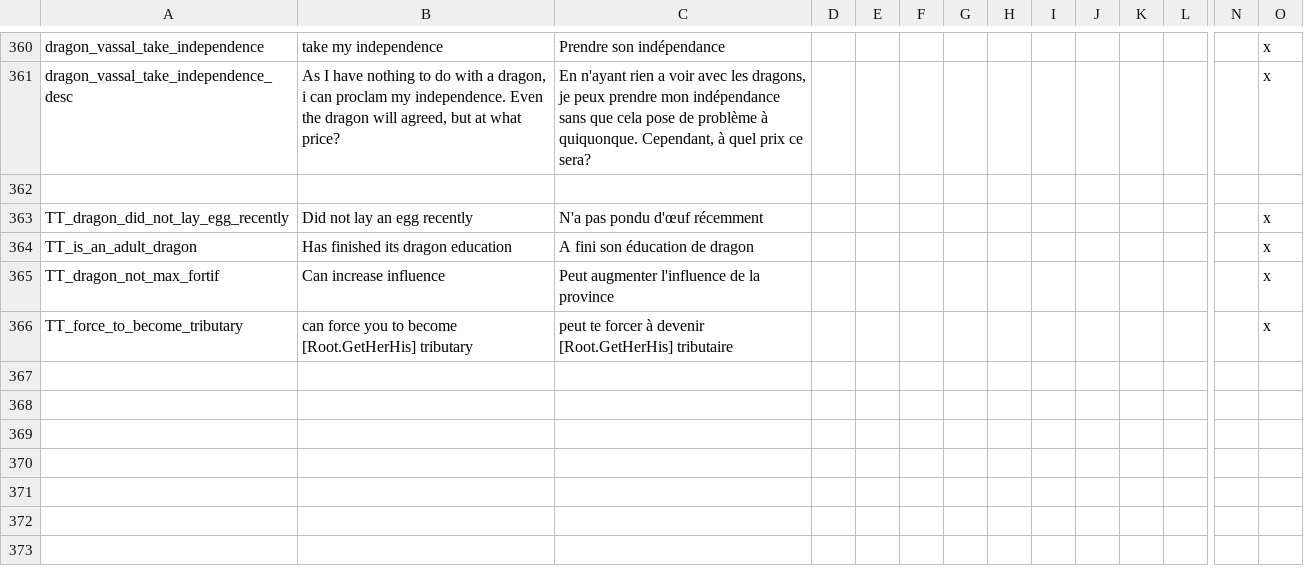
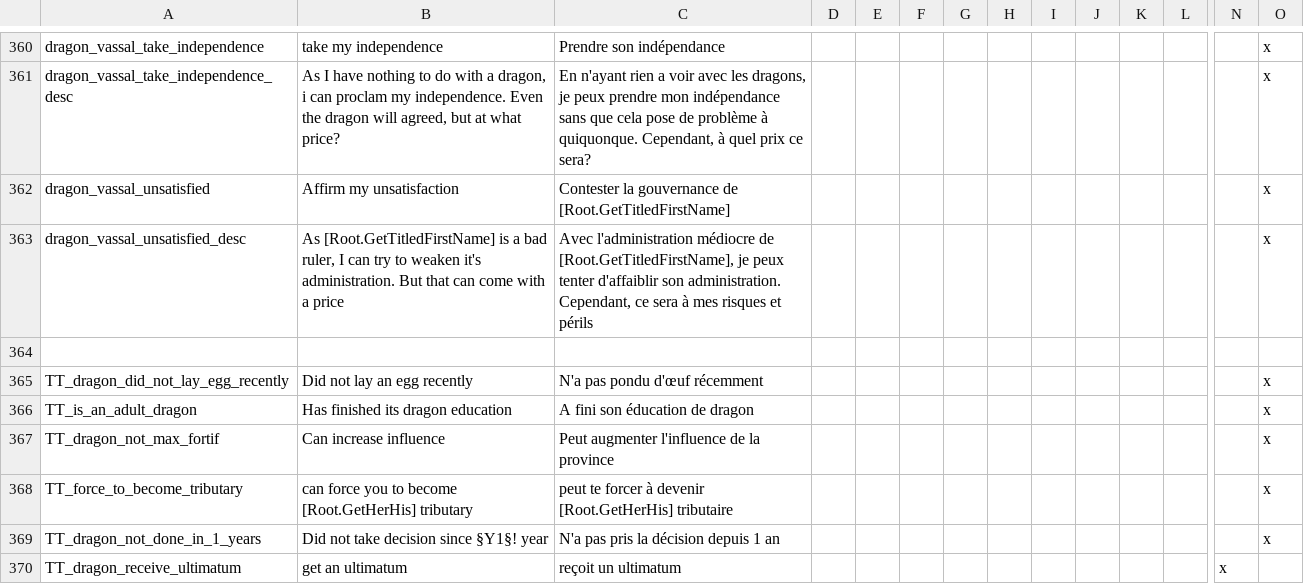
Before and after one commit to asmuro1/animals-plus, a CSV file: animals_update/localisation/decisions.csv, drawn as a sheet; only a part is shown, gaps mark what is left out; rows hold the shown columns only; the diff names each change by its address in the sheet, - before the commit and + after, or states it on an @@ line.

Commit message:
gov_6.4 - vassal instability decision

```diff
--- a/animals_update/localisation/decisions.csv
+++ b/animals_update/localisation/decisions.csv
+row 362: dragon_vassal_unsatisfied | Affirm my unsatisfaction | Contester la gouvernance de [Root.GetTitledFirstName] |  |  |  |  |  |  |  |  |  |  | x
+row 363: dragon_vassal_unsatisfied_desc | As [Root.GetTitledFirstName] is a bad ruler, I can try to weaken it's administration. But that can come with a price | Avec l'administration médiocre de [Root.GetTitledFirstName], je peux tenter d'affaiblir son administration. Cependant, ce sera à mes risques et périls |  |  |  |  |  |  |  |  |  |  | x
+row 369: TT_dragon_not_done_in_1_years | Did not take decision since §Y1§! year | N'a pas pris la décision depuis 1 an |  |  |  |  |  |  |  |  |  |  | x
+row 370: TT_dragon_receive_ultimatum | get an ultimatum | reçoit un ultimatum |  |  |  |  |  |  |  |  |  | x
```
Also changed, not shown: 1 other file.
